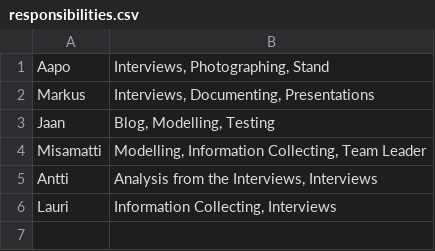
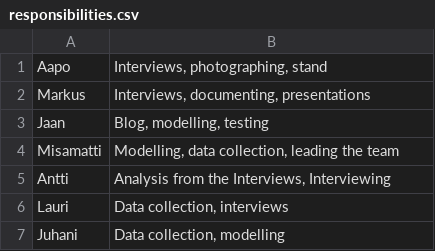
Before and after one commit to jaantollander/SCI-C1000, a CSV file: content/tables/responsibilities.csv, drawn as a sheet.

```diff
--- a/content/tables/responsibilities.csv
+++ b/content/tables/responsibilities.csv
@@ -1,6 +1,7 @@
-Aapo,"Interviews, Photographing, Stand"
-Markus,"Interviews, Documenting, Presentations"
-Jaan,"Blog, Modelling, Testing"
-Misamatti,"Modelling, Information Collecting, Team Leader"
-Antti,"Analysis from the Interviews, Interviews"
-Lauri,"Information Collecting, Interviews"
+Aapo,"Interviews, photographing, stand"
+Markus,"Interviews, documenting, presentations"
+Jaan,"Blog, modelling, testing"
+Misamatti,"Modelling, data collection, leading the team"
+Antti,"Analysis from the Interviews, Interviewing"
+Lauri,"Data collection, interviews"
+Juhani,"Data collection, modelling"
```
Also changed, not shown: content/tables/risks.csv, 2 other files.
